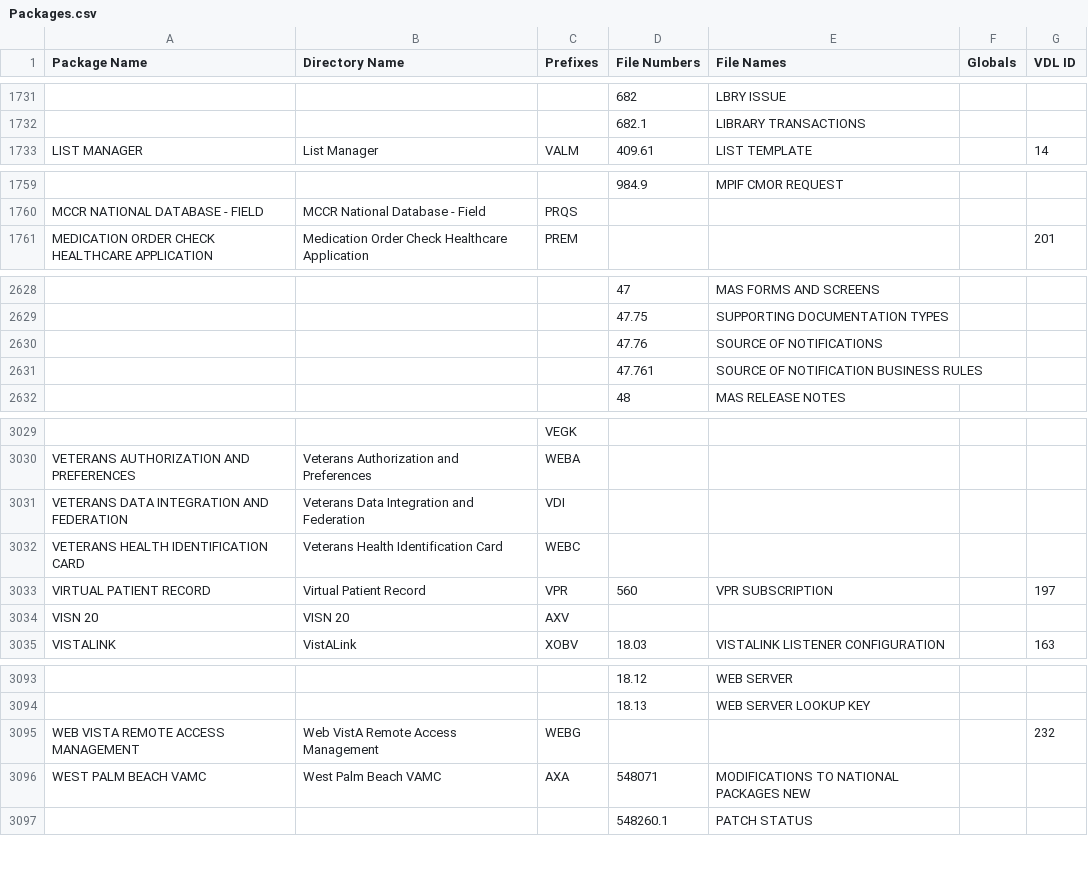
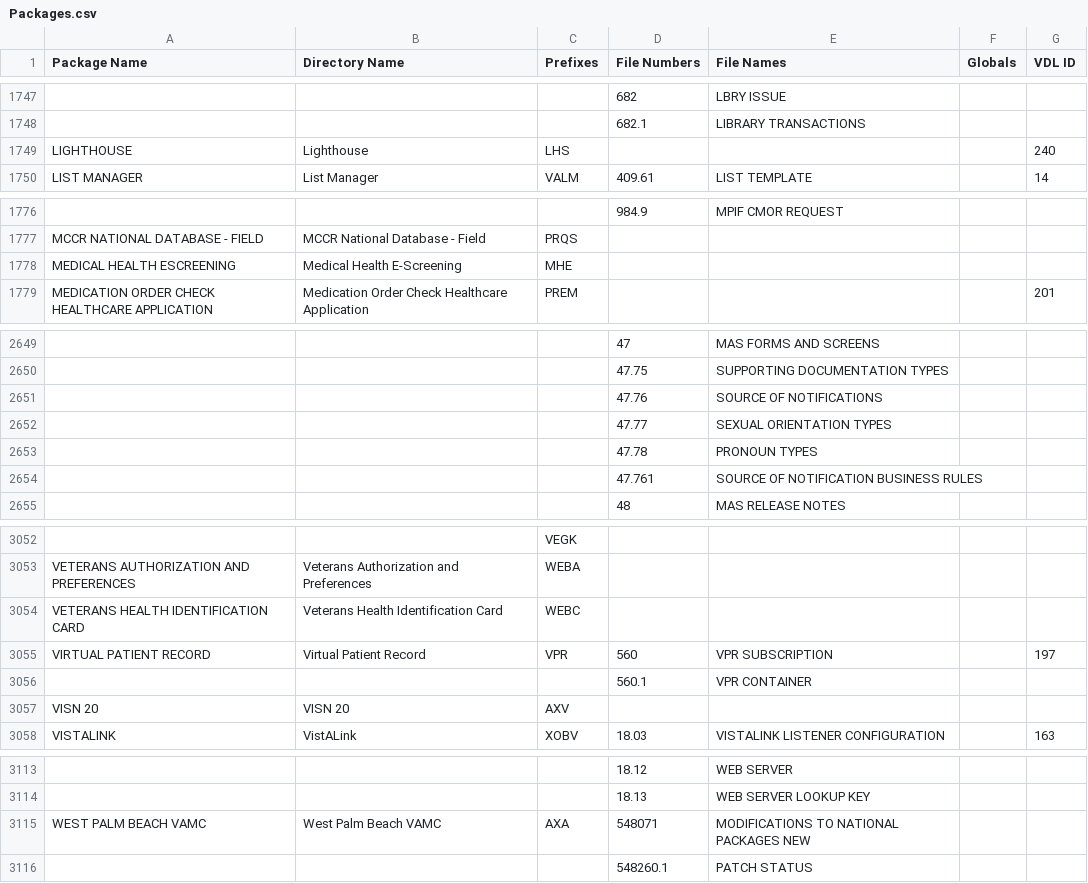
Before and after one commit to WorldVistA/VistA, a CSV file: Packages.csv, drawn as a sheet; only a part is shown, gaps mark what is left out; removed rows and columns are numbered as before the commit, all else as after; the diff covers the shown part only; the diff names each change by its address in the sheet, - before the commit and + after, or states it on an @@ line.

```diff
--- a/Packages.csv
+++ b/Packages.csv
+row 1749: LIGHTHOUSE | Lighthouse | LHS |  |  |  | 240
+row 1778: MEDICAL HEALTH ESCREENING | Medical Health E-Screening | MHE
+row 2652:  |  |  | 47.77 | SEXUAL ORIENTATION TYPES
+row 2653:  |  |  | 47.78 | PRONOUN TYPES
-row 3031: VETERANS DATA INTEGRATION AND FEDERATION | Veterans Data Integration and Federation | VDI
+row 3056:  |  |  | 560.1 | VPR CONTAINER
-row 3095: WEB VISTA REMOTE ACCESS MANAGEMENT | Web VistA Remote Access Management | WEBG |  |  |  | 232
```
Also changed, not shown: 22 added rows, 5 removed rows, 3 moved rows and 9 edited cells elsewhere in this file.
